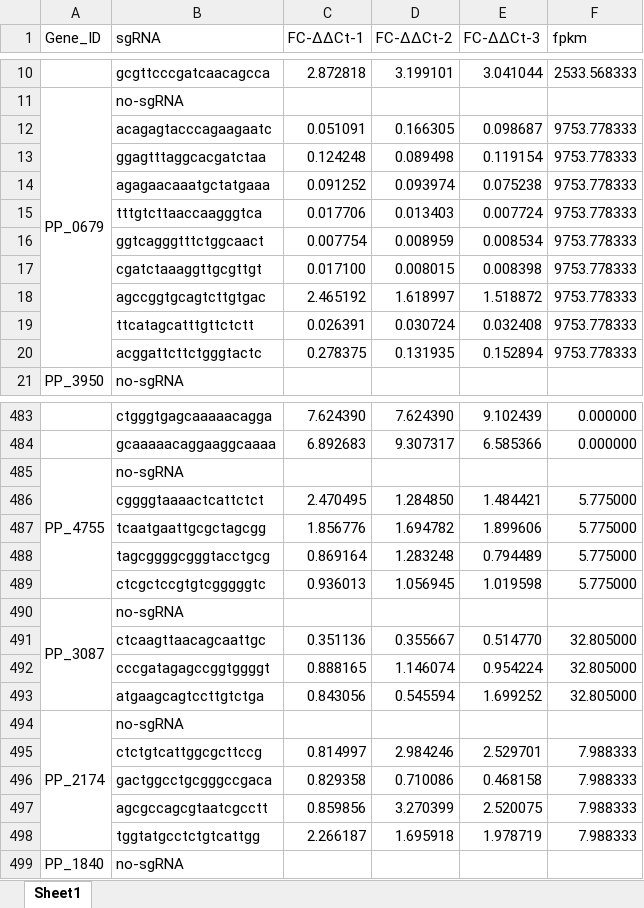
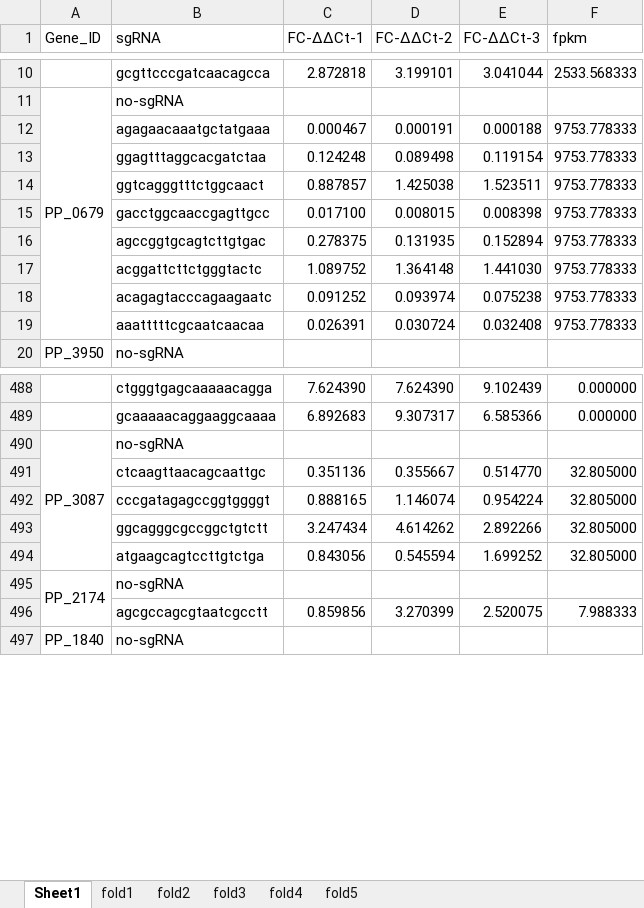
Before and after one commit to lileicaca/GEO-SeqGuider, an Excel workbook: data/training and validation data.xlsx, sheet Sheet1, drawn as a sheet; only a part is shown, gaps mark what is left out; values as stored, in another font and other column widths than the file's, no cell formats; removed rows and columns are numbered as before the commit, all else as after; the diff covers the shown part only; the diff names each change by its address in the sheet, - before the commit and + after, or states it on an @@ line.

```diff
--- a/data/training and validation data.xlsx (sheet Sheet1)
+++ b/data/training and validation data.xlsx (sheet Sheet1)
+sheet tab: fold1
+sheet tab: fold2
+sheet tab: fold3
+sheet tab: fold4
+sheet tab: fold5
-row 12:  | acagagtacccagaagaatc | 0.051091 | 0.166305 | 0.098687 | 9753.778333
+row 12:  | agagaacaaatgctatgaaa | 0.000467 | 0.000191 | 0.000188 | 9753.778333
-row 14:  | agagaacaaatgctatgaaa | 0.091252 | 0.093974 | 0.075238 | 9753.778333
-row 15:  | tttgtcttaaccaagggtca | 0.017706 | 0.013403 | 0.007724 | 9753.778333
-row 16:  | ggtcagggtttctggcaact | 0.007754 | 0.008959 | 0.008534 | 9753.778333
+row 14:  | ggtcagggtttctggcaact | 0.887857 | 1.425038 | 1.523511 | 9753.778333
-B15 (sgRNA): cgatctaaaggttgcgttgt
+B15 (sgRNA): gacctggcaaccgagttgcc
-row 18:  | agccggtgcagtcttgtgac | 2.465192 | 1.618997 | 1.518872 | 9753.778333
-row 19:  | ttcatagcatttgttctctt | 0.026391 | 0.030724 | 0.032408 | 9753.778333
-B16 (sgRNA): acggattcttctgggtactc
+B16 (sgRNA): agccggtgcagtcttgtgac
+row 17:  | acggattcttctgggtactc | 1.089752 | 1.364148 | 1.441030 | 9753.778333
+row 18:  | acagagtacccagaagaatc | 0.091252 | 0.093974 | 0.075238 | 9753.778333
+row 19:  | aaatttttcgcaatcaacaa | 0.026391 | 0.030724 | 0.032408 | 9753.778333
-row 485: PP_4755 | no-sgRNA
-row 486:  | cggggtaaaactcattctct | 2.470495 | 1.284850 | 1.484421 | 5.775000
-row 487:  | tcaatgaattgcgctagcgg | 1.856776 | 1.694782 | 1.899606 | 5.775000
-row 488:  | tagcggggcgggtacctgcg | 0.869164 | 1.283248 | 0.794489 | 5.775000
-row 489:  | ctcgctccgtgtcgggggtc | 0.936013 | 1.056945 | 1.019598 | 5.775000
+row 493:  | ggcagggcgccggctgtctt | 3.247434 | 4.614262 | 2.892266 | 32.805000
-row 495:  | ctctgtcattggcgcttccg | 0.814997 | 2.984246 | 2.529701 | 7.988333
-row 496:  | gactggcctgcgggccgaca | 0.829358 | 0.710086 | 0.468158 | 7.988333
-row 498:  | tggtatgcctctgtcattgg | 2.266187 | 1.695918 | 1.978719 | 7.988333
```
Also changed, not shown: 25 added rows, 12 removed rows, 52 edited cells and merged cells elsewhere in this sheet, cell formats.
